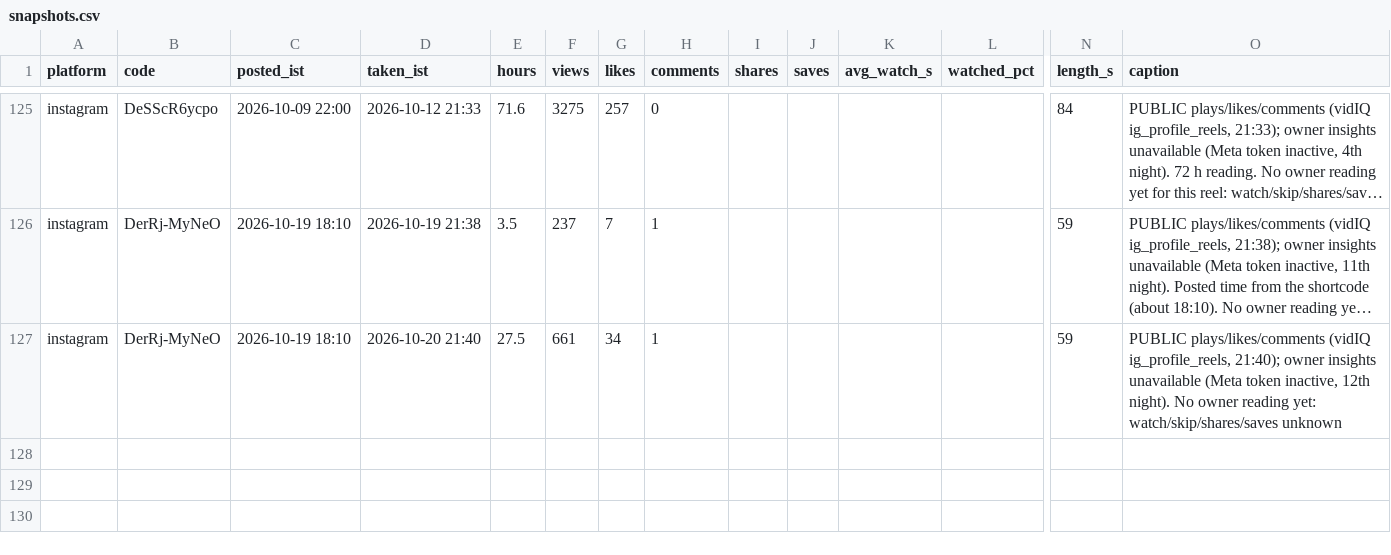
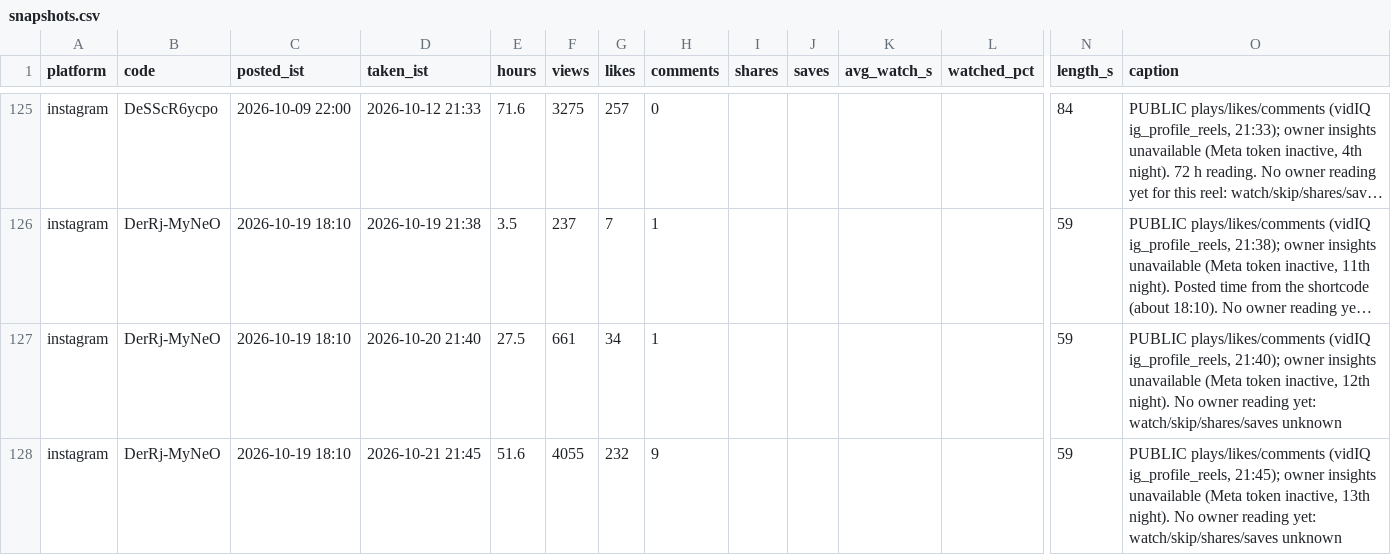
Before and after one commit to takingbreath/doordhan-factory, a CSV file: registry/snapshots.csv, drawn as a sheet; only a part is shown, gaps mark what is left out; long unchanged cells end in …; rows hold the shown columns only; the diff names each change by its address in the sheet, - before the commit and + after, or states it on an @@ line.

```diff
--- a/registry/snapshots.csv
+++ b/registry/snapshots.csv
+row 128: instagram | DerRj-MyNeO | 2026-10-19 18:10 | 2026-10-21 21:45 | 51.6 | 4055 | 232 | 9 |  |  |  |  | 59 | PUBLIC plays/likes/comments (vidIQ ig_profile_reels, 21:45); owner insights unavailable (Meta token inactive, 13th night). No owner reading yet: watch/skip/shares/saves unknown
```
Also changed, not shown: 3 other files.
